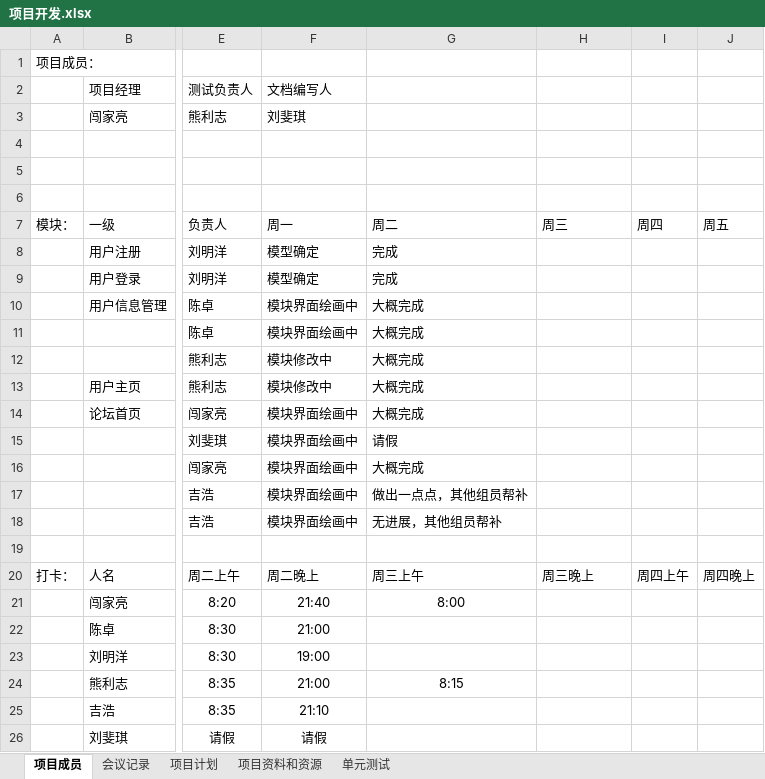
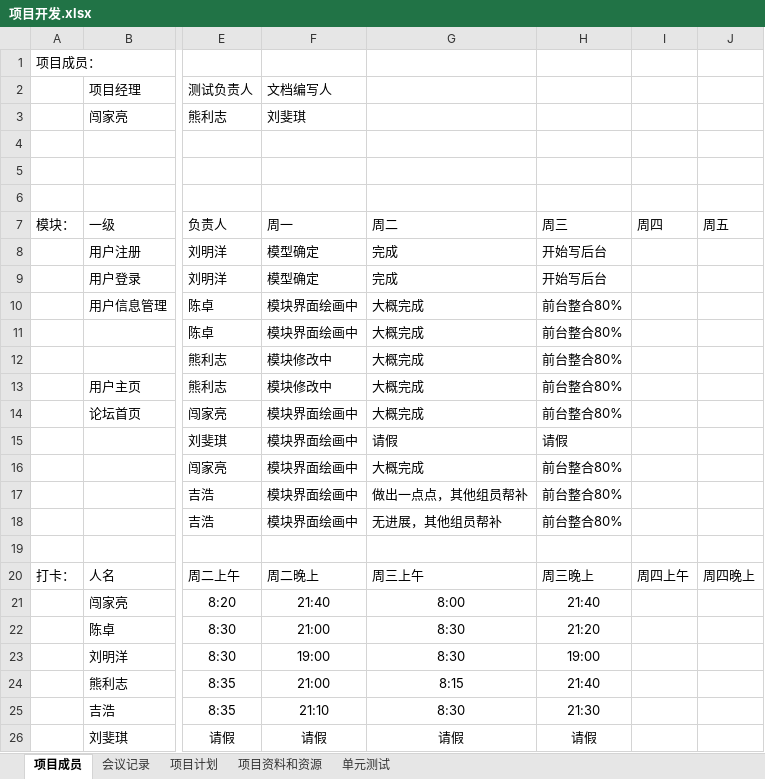
Before and after one commit to zermjin/BBS, an Excel workbook: 一组/项目开发.xlsx, sheet 项目成员, drawn as a sheet; only a part is shown, gaps mark what is left out; values as stored, in another font and other column widths than the file's, no borders; the diff names each change by its address in the sheet, - before the commit and + after, or states it on an @@ line.

Commit message:
一组20180627

```diff
--- a/一组/项目开发.xlsx (sheet 项目成员)
+++ b/一组/项目开发.xlsx (sheet 项目成员)
-H8:H9: (empty)
+H8:H9: 开始写后台
-H10:H14: (empty)
+H10:H14: 前台整合80%
-H15: (empty)
+H15: 请假
-H16:H18: (empty)
+H16:H18: 前台整合80%
-H21: (empty)
+H21: 21:40
-G22:G23: (empty)
+G22:G23: 8:30
-H22: (empty)
+H22: 21:20
-H23: (empty)
+H23: 19:00
-H24: (empty)
+H24: 21:40
-G25: (empty)
+G25: 8:30
-H25: (empty)
+H25: 21:30
-G26: (empty)
+G26: 请假
-H26: (empty)
+H26: 请假
```
Also changed, not shown: sheet 会议记录, sheet 项目计划.
